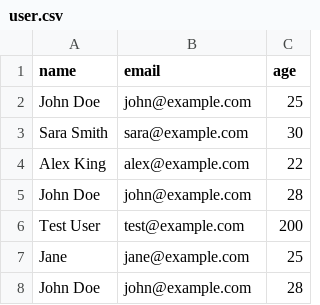
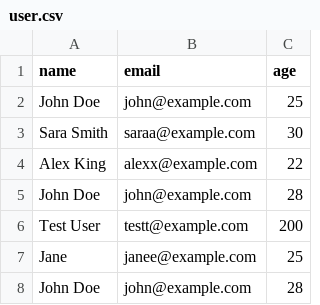
Before and after one commit to muneerrahman/CSV_upload, a CSV file: user.csv, drawn as a sheet.

```diff
--- a/user.csv
+++ b/user.csv
@@ -2,7 +2,7 @@ name,email,age
 John Doe,john@example.com,25
-Sara Smith,sara@example.com,30
-Alex King,alex@example.com,22
+Sara Smith,saraa@example.com,30
+Alex King,alexx@example.com,22
 John Doe,john@example.com,28
-Test User,test@example.com,200
-Jane,jane@example.com,25
+Test User,testt@example.com,200
+Jane,janee@example.com,25
 John Doe,john@example.com,28
```
Also changed, not shown: 2 other files.
